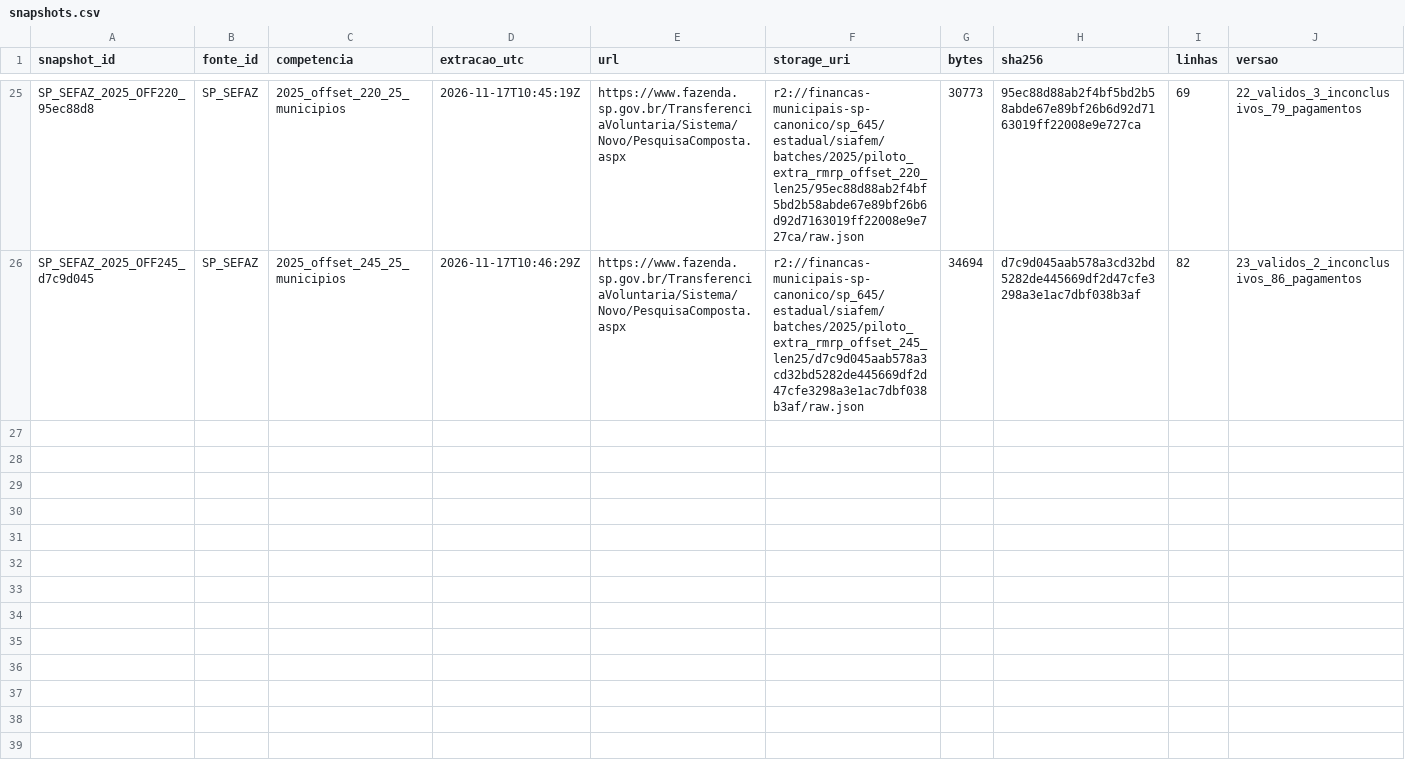
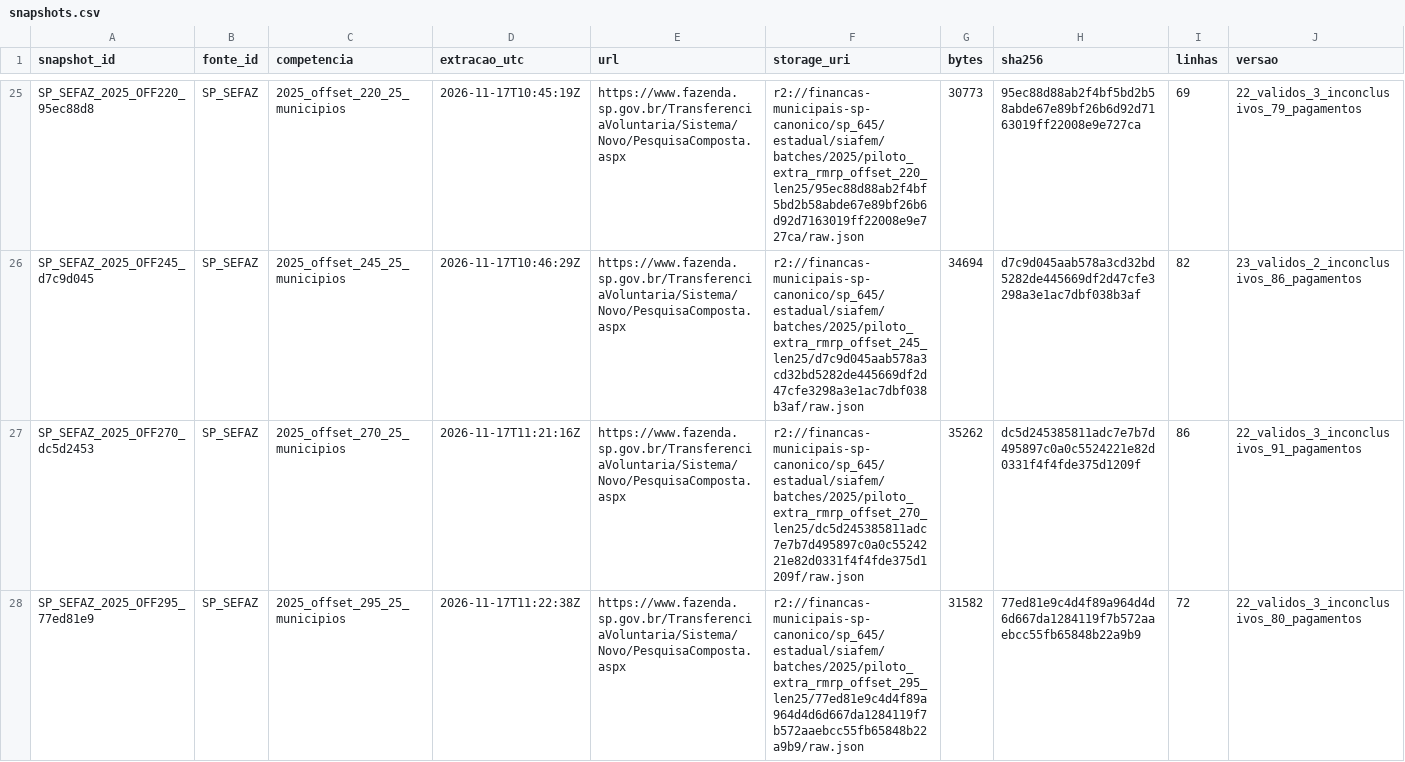
Before and after one commit to hilaliskandar/mapa_do_tesouro, a CSV file: governance/controls/investimentos_sp645/snapshots.csv, drawn as a sheet; only a part is shown, gaps mark what is left out; rows hold the shown columns only; the diff names each change by its address in the sheet, - before the commit and + after, or states it on an @@ line.

Commit message:
governance: registrar SIAFEM 2025 offsets 270 e 295

```diff
--- a/governance/controls/investimentos_sp645/snapshots.csv
+++ b/governance/controls/investimentos_sp645/snapshots.csv
+row 27: SP_SEFAZ_2025_OFF270_dc5d2453 | SP_SEFAZ | 2025_offset_270_25_municipios | 2026-11-17T11:21:16Z | https://www.fazenda.sp.gov.br/TransferenciaVoluntaria/Sistema/Novo/PesquisaComposta.aspx | r2://financas-municipais-sp-canonico/sp_645/estadual/siafem/batches/2025/piloto_extra_rmrp_offset_270_len25/dc5d245385811adc7e7b7d495897c0a0c5524221e82d0331f4f4fde375d1209f/raw.json | 35262 | dc5d245385811adc7e7b7d495897c0a0c5524221e82d0331f4f4fde375d1209f | 86 | 22_validos_3_inconclusivos_91_pagamentos
+row 28: SP_SEFAZ_2025_OFF295_77ed81e9 | SP_SEFAZ | 2025_offset_295_25_municipios | 2026-11-17T11:22:38Z | https://www.fazenda.sp.gov.br/TransferenciaVoluntaria/Sistema/Novo/PesquisaComposta.aspx | r2://financas-municipais-sp-canonico/sp_645/estadual/siafem/batches/2025/piloto_extra_rmrp_offset_295_len25/77ed81e9c4d4f89a964d4d6d667da1284119f7b572aaebcc55fb65848b22a9b9/raw.json | 31582 | 77ed81e9c4d4f89a964d4d6d667da1284119f7b572aaebcc55fb65848b22a9b9 | 72 | 22_validos_3_inconclusivos_80_pagamentos
```
